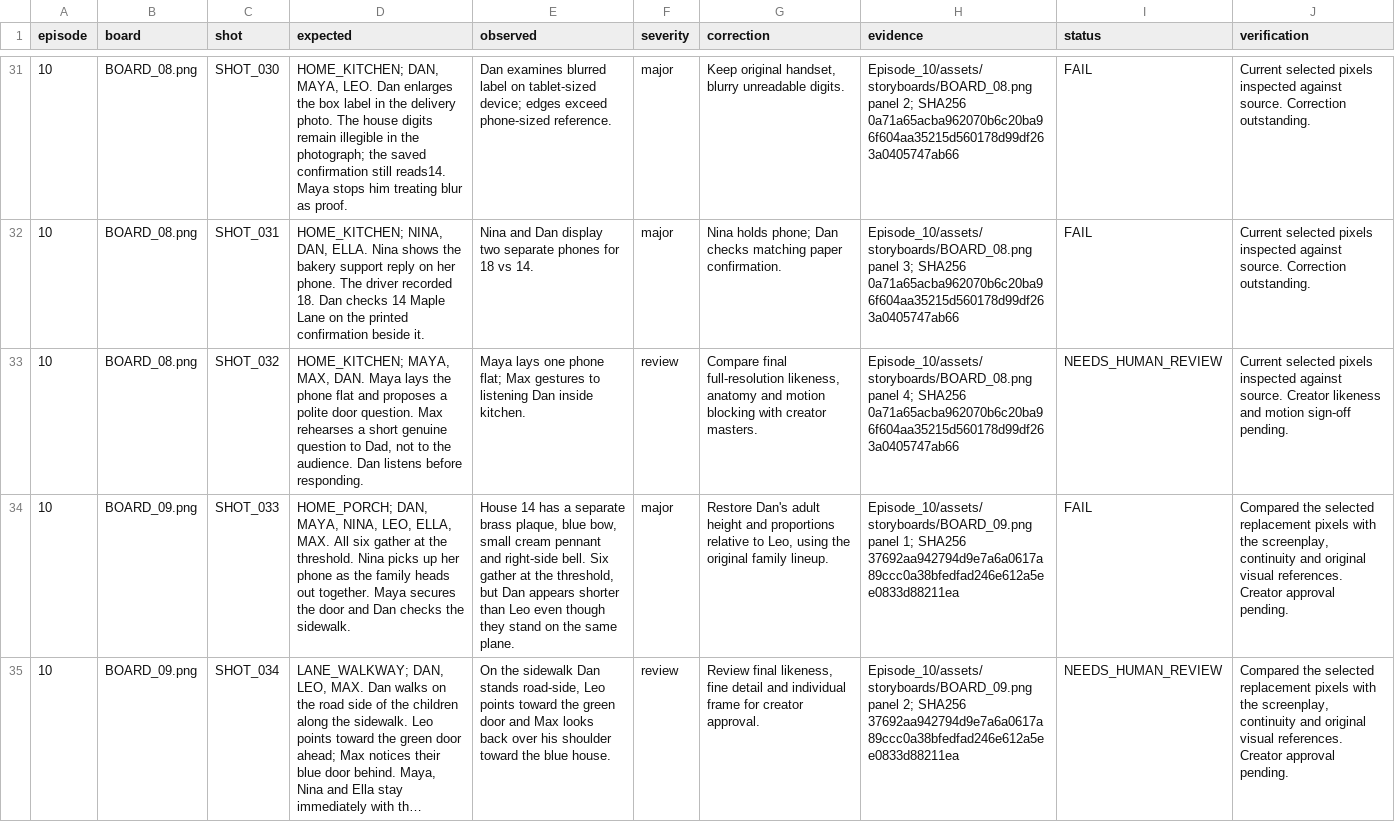
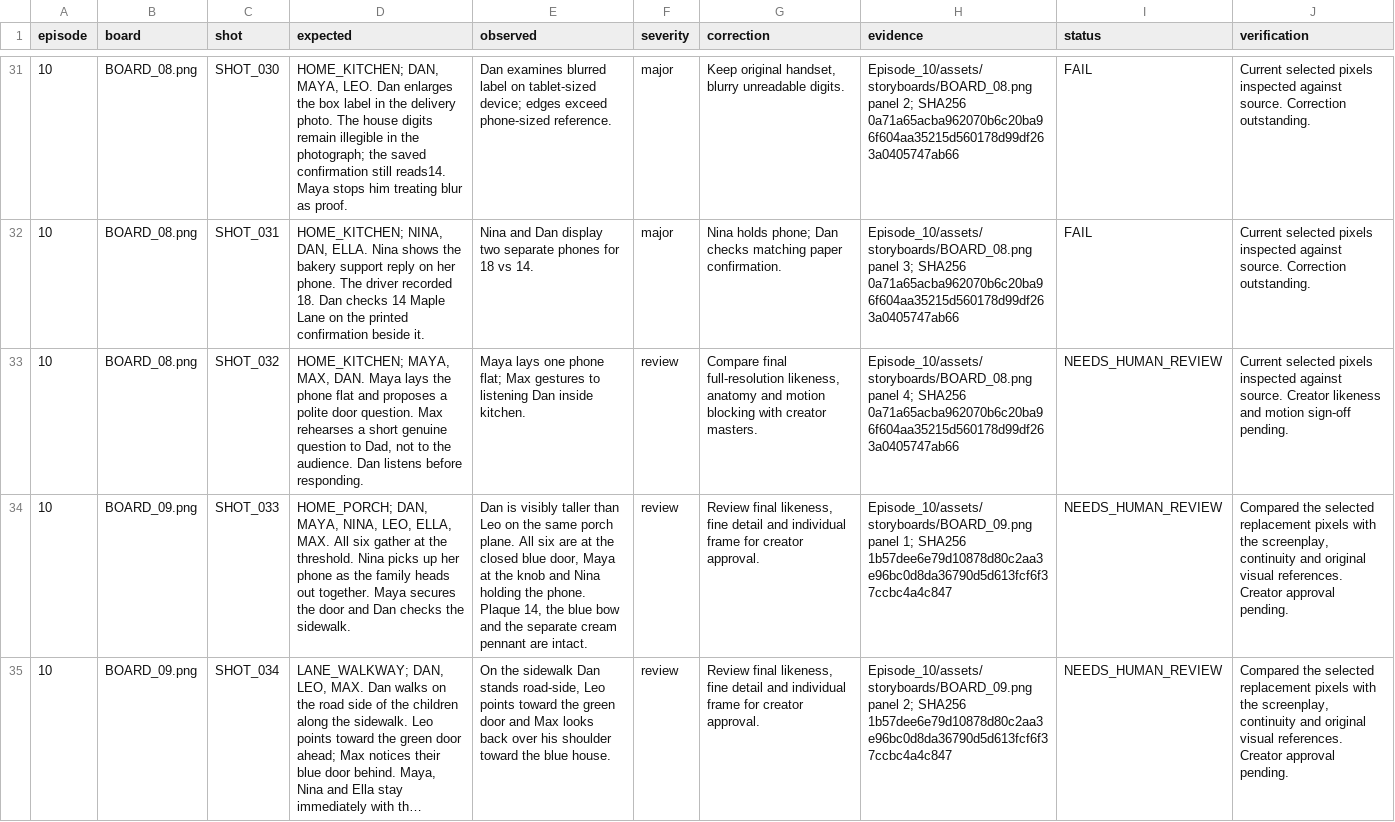
Before and after one commit to anneshabiswaas22-collab/ai-story-building, a TSV file: docs/qa/Episode_10.tsv, drawn as a sheet; only a part is shown, gaps mark what is left out; long unchanged cells end in …; the diff covers the shown part only; the diff names each change by its address in the sheet, - before the commit and + after, or states it on an @@ line.

Commit message:
Repair Episode 10 storyboard 09: adult height at house fourteen

```diff
--- a/docs/qa/Episode_10.tsv
+++ b/docs/qa/Episode_10.tsv
-E34 (observed): House 14 has a separate brass plaque, blue bow, small cream pennant and right-side bell. Six gather at the threshold, but Dan appears shorter than Leo even though they stand on the same plane.
+E34 (observed): Dan is visibly taller than Leo on the same porch plane. All six are at the closed blue door, Maya at the knob and Nina holding the phone. Plaque 14, the blue bow and the separate cream pennant are intact.
-F34 (severity): major
+F34 (severity): review
-G34 (correction): Restore Dan's adult height and proportions relative to Leo, using the original family lineup.
+G34 (correction): Review final likeness, fine detail and individual frame for creator approval.
-H34 (evidence): …1; SHA256 37692aa942794d9e7a6a0617a89ccc0a38bfedfad246e612a5ee0833d88211ea
+H34 (evidence): …1; SHA256 1b57dee6e79d10878d80c2aa3e96bc0d8da36790d5d613fcf6f37ccbc4a4c847
-I34 (status): FAIL
+I34 (status): NEEDS_HUMAN_REVIEW
-H35 (evidence): …2; SHA256 37692aa942794d9e7a6a0617a89ccc0a38bfedfad246e612a5ee0833d88211ea
+H35 (evidence): …2; SHA256 1b57dee6e79d10878d80c2aa3e96bc0d8da36790d5d613fcf6f37ccbc4a4c847
```
Also changed, not shown: 2 edited cells elsewhere in this file, 4 other files.
